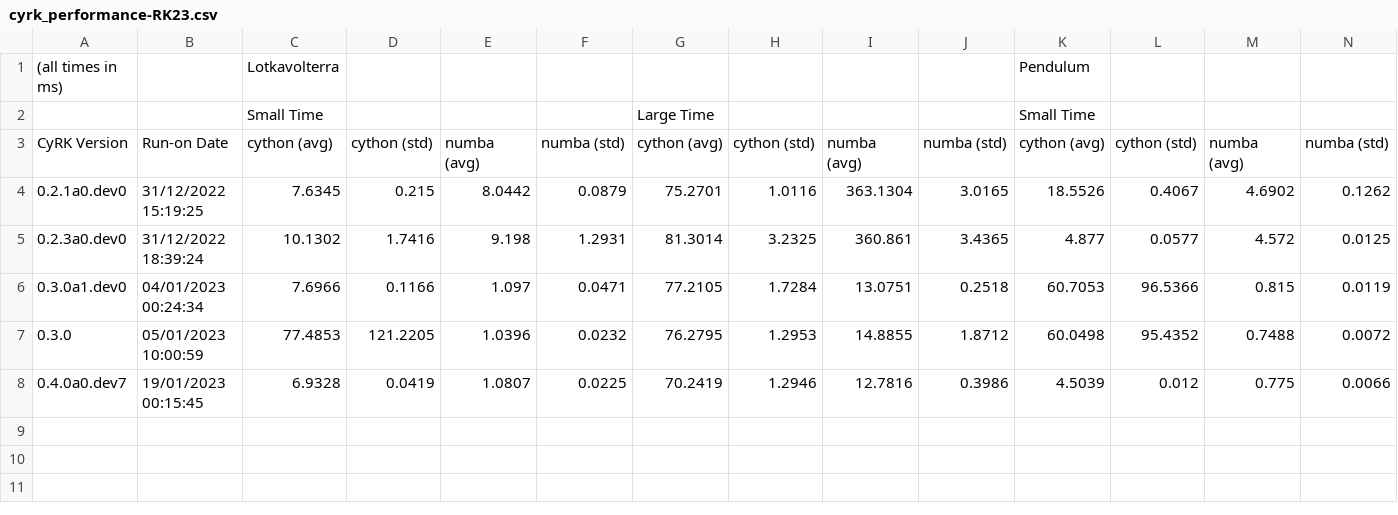
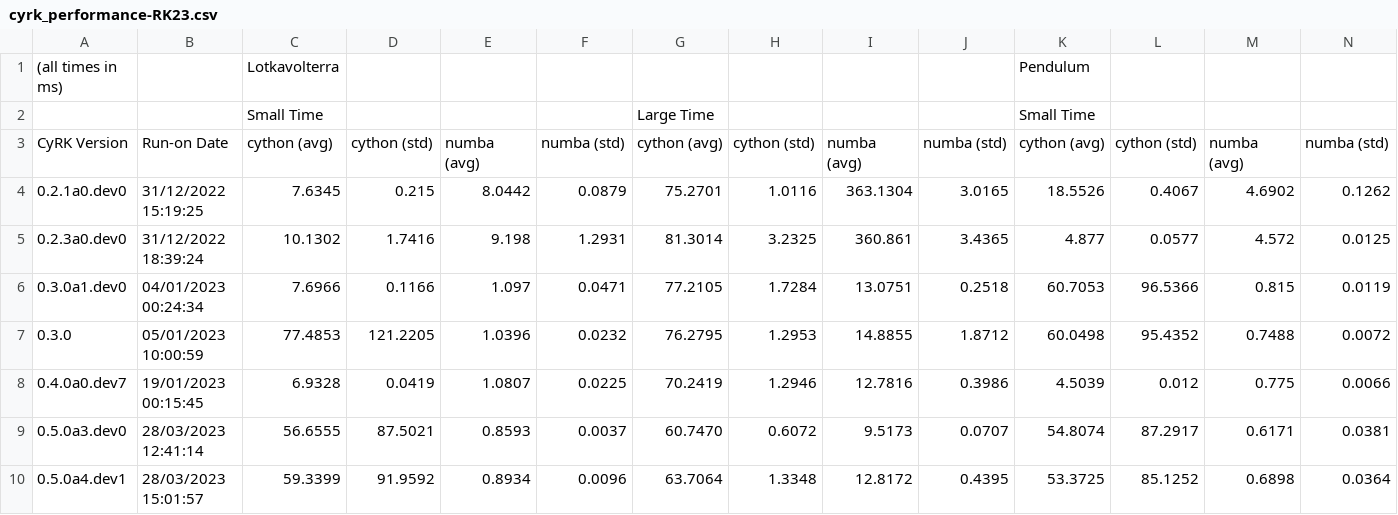
Before and after one commit to jrenaud90/CyRK, a CSV file: Performance/cyrk_performance-RK23.csv, drawn as a sheet; only a part is shown; rows hold the shown columns only; the diff names each change by its address in the sheet, - before the commit and + after, or states it on an @@ line.

Commit message:
0.5.0 (#25)
Major Changes:
- Fix for Issue #20
- Fix for Issue #3
- Minor performance improvements
- Additional tests
- Refactors and cleanups for `cyrk_ode`

---------

Co-authored-by: David Meyer <dihm@users.noreply.github.com>

```diff
--- a/Performance/cyrk_performance-RK23.csv
+++ b/Performance/cyrk_performance-RK23.csv
+row 9: 0.5.0a3.dev0 | 28/03/2023 12:41:14 | 56.6555 | 87.5021 | 0.8593 | 0.0037 | 60.7470 | 0.6072 | 9.5173 | 0.0707 | 54.8074 | 87.2917 | 0.6171 | 0.0381
+row 10: 0.5.0a4.dev1 | 28/03/2023 15:01:57 | 59.3399 | 91.9592 | 0.8934 | 0.0096 | 63.7064 | 1.3348 | 12.8172 | 0.4395 | 53.3725 | 85.1252 | 0.6898 | 0.0364
```
Also changed, not shown: Performance/cyrk_performance-DOP853.csv, Performance/cyrk_performance-RK45.csv, 28 other files.
